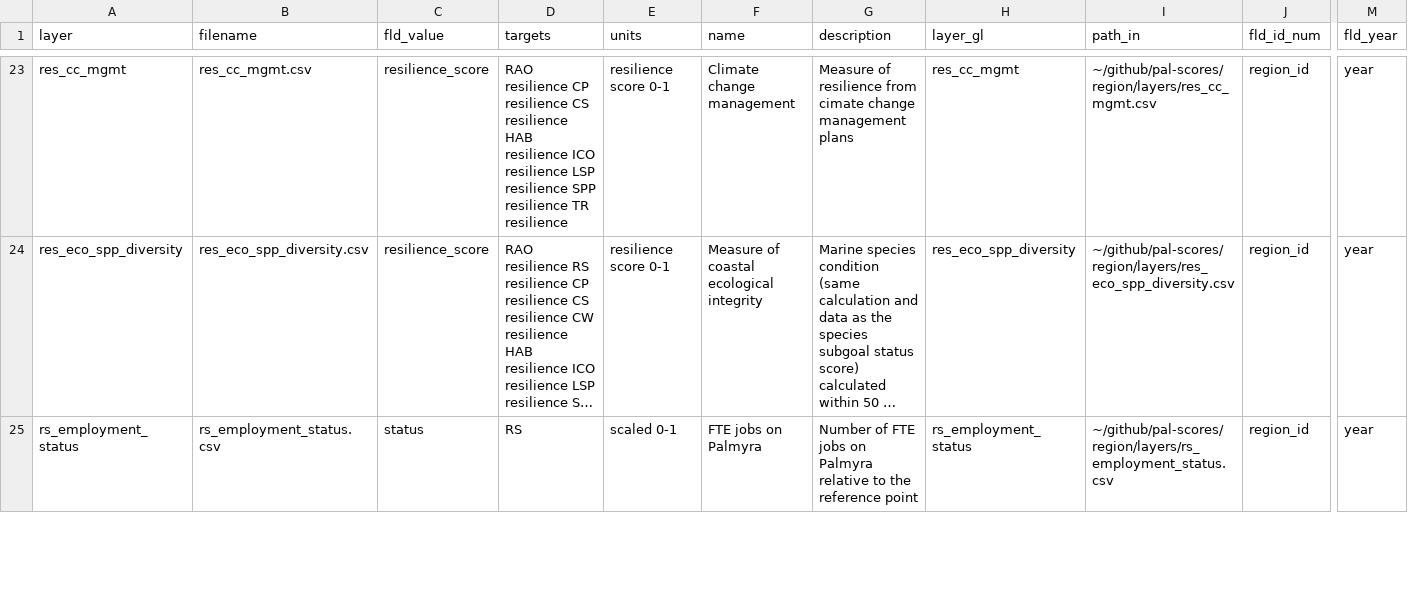
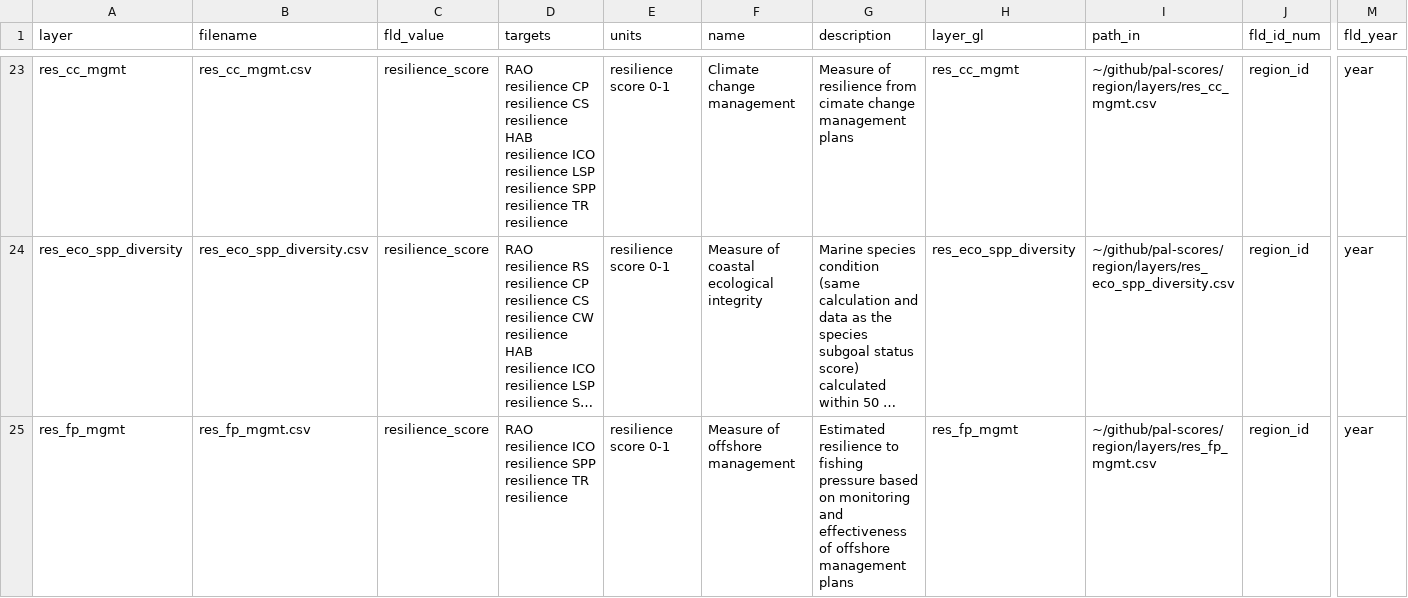
Before and after one commit to OHI-4site/pal-scores, a CSV file: region/layers.csv, drawn as a sheet; only a part is shown, gaps mark what is left out; the shorter side is filled out with more unchanged rows; long unchanged cells end in …; rows hold the shown columns only; the diff covers the shown part only; the diff names each change by its address in the sheet, - before the commit and + after, or states it on an @@ line.

Commit message:
Add fishing pressure resiliences

```diff
--- a/region/layers.csv
+++ b/region/layers.csv
+row 25: res_fp_mgmt | res_fp_mgmt.csv | resilience_score | RAO resilience ICO resilience SPP resilience TR resilience | resilience score 0-1 | Measure of offshore management | Estimated resilience to fishing pressure based on monitoring and effectiveness of offshore management plans | res_fp_mgmt | ~/github/pal-scores/region/layers/res_fp_mgmt.csv | region_id | year
```
Also changed, not shown: 1 added row elsewhere in this file, region/conf/resilience_matrix.csv, region/conf/scenario_data_years.csv, 2 other files.
